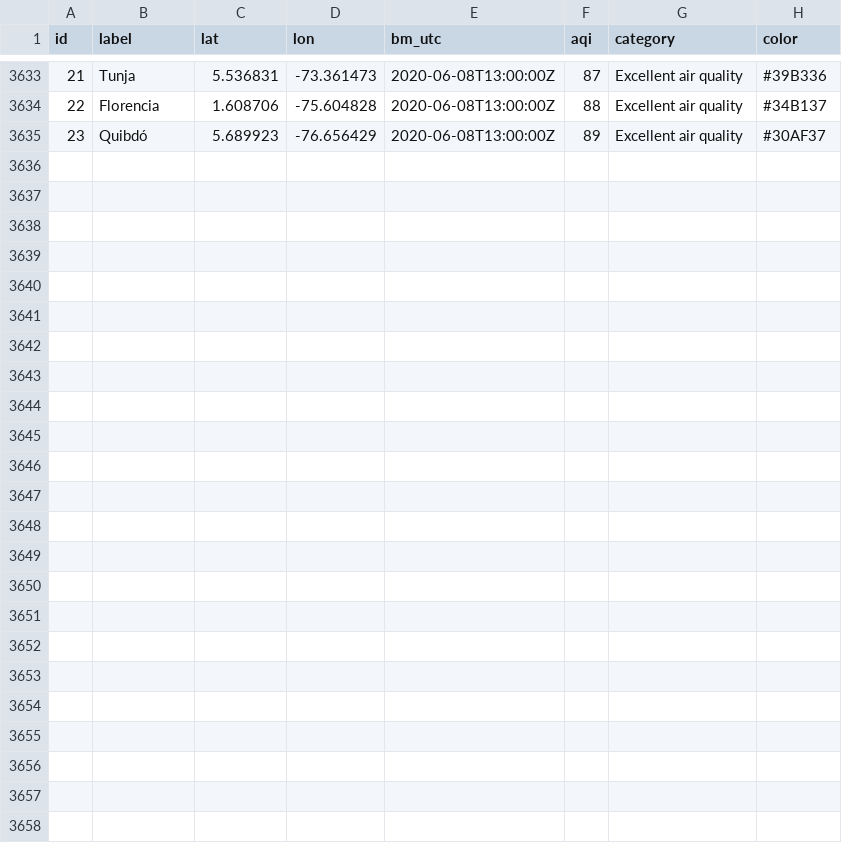
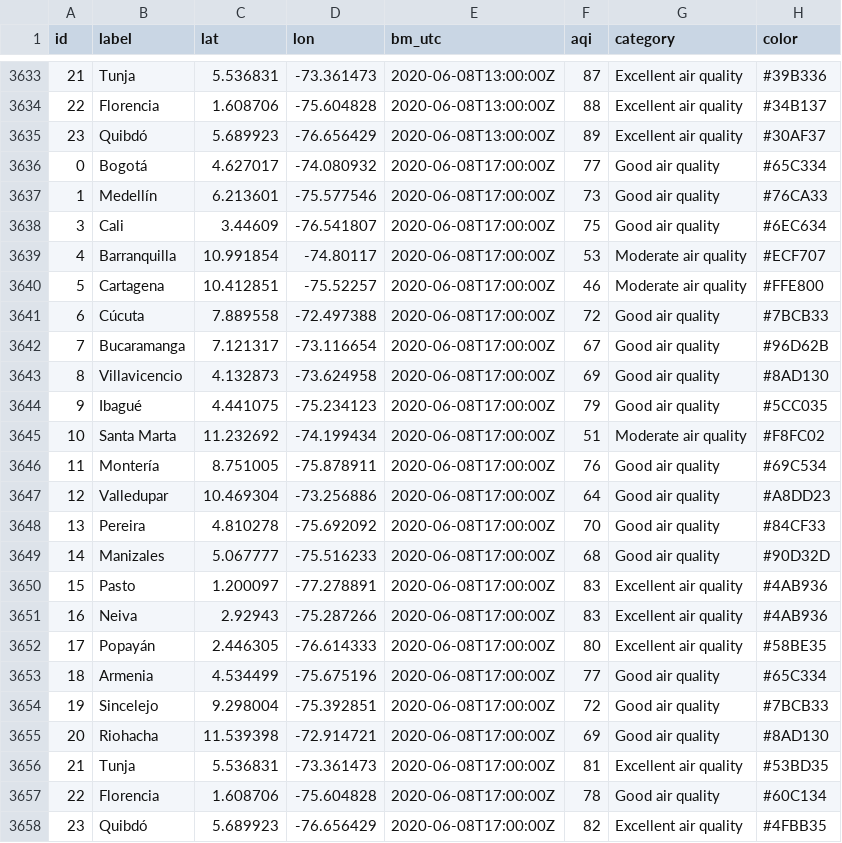
Before and after one commit to sebaxtian/breezometer-api-demo, a CSV file: output/air_quality.csv, drawn as a sheet; only a part is shown, gaps mark what is left out; the diff names each change by its address in the sheet, - before the commit and + after, or states it on an @@ line.

Commit message:
Updated at Mon Jun  8 17:20:23 UTC 2020

```diff
--- a/output/air_quality.csv
+++ b/output/air_quality.csv
+row 3636: 0 | Bogotá | 4.627017 | -74.080932 | 2020-06-08T17:00:00Z | 77 | Good air quality | #65C334
+row 3637: 1 | Medellín | 6.213601 | -75.577546 | 2020-06-08T17:00:00Z | 73 | Good air quality | #76CA33
+row 3638: 3 | Cali | 3.44609 | -76.541807 | 2020-06-08T17:00:00Z | 75 | Good air quality | #6EC634
+row 3639: 4 | Barranquilla | 10.991854 | -74.80117 | 2020-06-08T17:00:00Z | 53 | Moderate air quality | #ECF707
+row 3640: 5 | Cartagena | 10.412851 | -75.52257 | 2020-06-08T17:00:00Z | 46 | Moderate air quality | #FFE800
+row 3641: 6 | Cúcuta | 7.889558 | -72.497388 | 2020-06-08T17:00:00Z | 72 | Good air quality | #7BCB33
+row 3642: 7 | Bucaramanga | 7.121317 | -73.116654 | 2020-06-08T17:00:00Z | 67 | Good air quality | #96D62B
+row 3643: 8 | Villavicencio | 4.132873 | -73.624958 | 2020-06-08T17:00:00Z | 69 | Good air quality | #8AD130
+row 3644: 9 | Ibagué | 4.441075 | -75.234123 | 2020-06-08T17:00:00Z | 79 | Good air quality | #5CC035
+row 3645: 10 | Santa Marta | 11.232692 | -74.199434 | 2020-06-08T17:00:00Z | 51 | Moderate air quality | #F8FC02
+row 3646: 11 | Montería | 8.751005 | -75.878911 | 2020-06-08T17:00:00Z | 76 | Good air quality | #69C534
+row 3647: 12 | Valledupar | 10.469304 | -73.256886 | 2020-06-08T17:00:00Z | 64 | Good air quality | #A8DD23
+row 3648: 13 | Pereira | 4.810278 | -75.692092 | 2020-06-08T17:00:00Z | 70 | Good air quality | #84CF33
+row 3649: 14 | Manizales | 5.067777 | -75.516233 | 2020-06-08T17:00:00Z | 68 | Good air quality | #90D32D
+row 3650: 15 | Pasto | 1.200097 | -77.278891 | 2020-06-08T17:00:00Z | 83 | Excellent air quality | #4AB936
+row 3651: 16 | Neiva | 2.92943 | -75.287266 | 2020-06-08T17:00:00Z | 83 | Excellent air quality | #4AB936
+row 3652: 17 | Popayán | 2.446305 | -76.614333 | 2020-06-08T17:00:00Z | 80 | Excellent air quality | #58BE35
+row 3653: 18 | Armenia | 4.534499 | -75.675196 | 2020-06-08T17:00:00Z | 77 | Good air quality | #65C334
+row 3654: 19 | Sincelejo | 9.298004 | -75.392851 | 2020-06-08T17:00:00Z | 72 | Good air quality | #7BCB33
+row 3655: 20 | Riohacha | 11.539398 | -72.914721 | 2020-06-08T17:00:00Z | 69 | Good air quality | #8AD130
+row 3656: 21 | Tunja | 5.536831 | -73.361473 | 2020-06-08T17:00:00Z | 81 | Excellent air quality | #53BD35
+row 3657: 22 | Florencia | 1.608706 | -75.604828 | 2020-06-08T17:00:00Z | 78 | Good air quality | #60C134
+row 3658: 23 | Quibdó | 5.689923 | -76.656429 | 2020-06-08T17:00:00Z | 82 | Excellent air quality | #4FBB35
```
